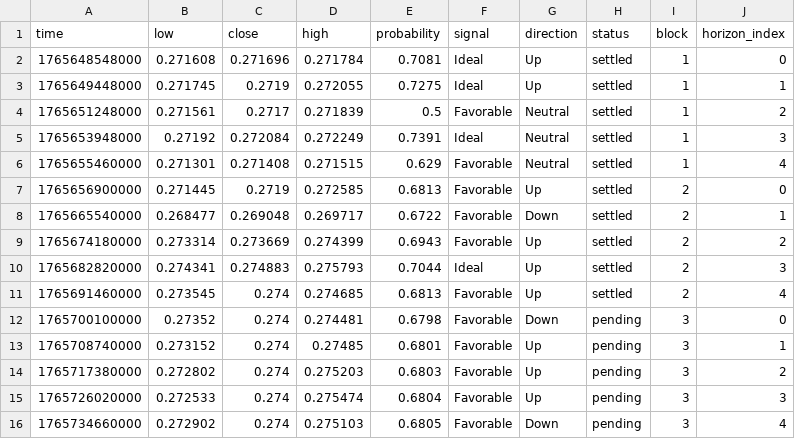
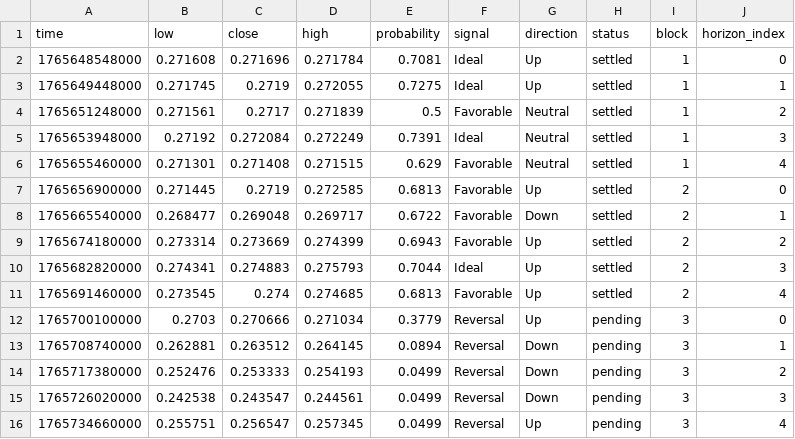
Before and after one commit to Cipherion-Market-Research/abacus-trading-view, a CSV file: data/crypto/trxusdt_predictions.csv, drawn as a sheet.

```diff
--- a/data/crypto/trxusdt_predictions.csv
+++ b/data/crypto/trxusdt_predictions.csv
@@ -11,6 +11,6 @@ time,low,close,high,probability,signal,direction,status,block,horizon_index
 1765691460000,0.273545,0.274,0.274685,0.6813,Favorable,Up,settled,2,4
-1765700100000,0.27352,0.274,0.274481,0.6798,Favorable,Down,pending,3,0
-1765708740000,0.273152,0.274,0.27485,0.6801,Favorable,Up,pending,3,1
-1765717380000,0.272802,0.274,0.275203,0.6803,Favorable,Up,pending,3,2
-1765726020000,0.272533,0.274,0.275474,0.6804,Favorable,Up,pending,3,3
-1765734660000,0.272902,0.274,0.275103,0.6805,Favorable,Down,pending,3,4
+1765700100000,0.2703,0.270666,0.271034,0.3779,Reversal,Up,pending,3,0
+1765708740000,0.262881,0.263512,0.264145,0.0894,Reversal,Down,pending,3,1
+1765717380000,0.252476,0.253333,0.254193,0.0499,Reversal,Down,pending,3,2
+1765726020000,0.242538,0.243547,0.244561,0.0499,Reversal,Down,pending,3,3
+1765734660000,0.255751,0.256547,0.257345,0.0499,Reversal,Up,pending,3,4
```
Also changed, not shown: data/crypto/bnbusdt_predictions.csv, data/crypto/dotusdt_predictions.csv, 2 other files.
